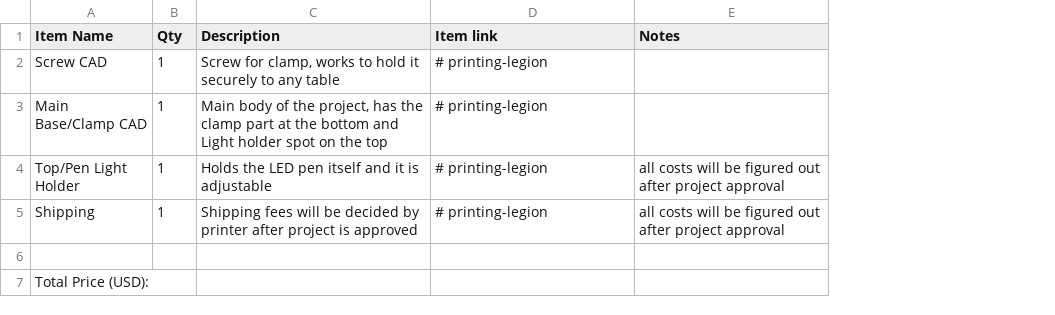
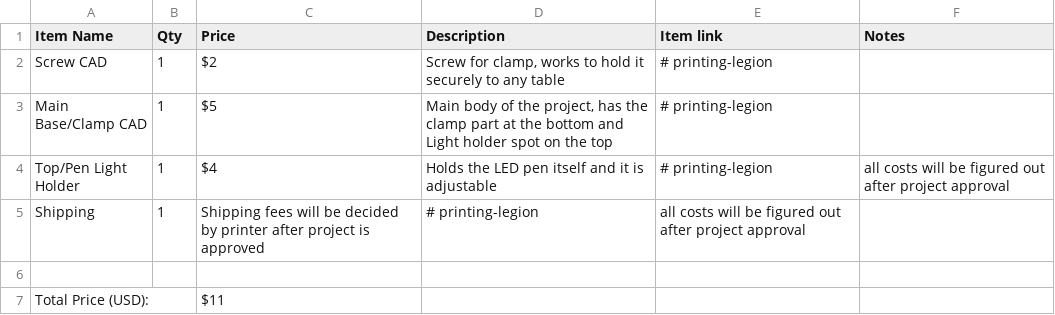
Before and after one commit to Vihaan2355/LED-Holder-for-electronics-focus, a CSV file: BOM.csv, drawn as a sheet; addresses are those after the commit; the diff names each change by its address in the sheet, - before the commit and + after, or states it on an @@ line.

Commit message:
Add prices to BOM and update column headers
Updated BOM.csv to include prices for items and adjusted the column headers.

```diff
--- a/BOM.csv
+++ b/BOM.csv
+column C (Price), rows 2-7: $2 | $5 | $4 | Shipping fees will be decided by printer after project is approved |  | $11
-D5 (Description): Shipping fees will be decided by printer after project is approved
+D5 (Description): # printing-legion
-E5 (Item link): # printing-legion
+E5 (Item link): all costs will be figured out after project approval
-F5 (Notes): all costs will be figured out after project approval
+F5 (Notes): (empty)
```
